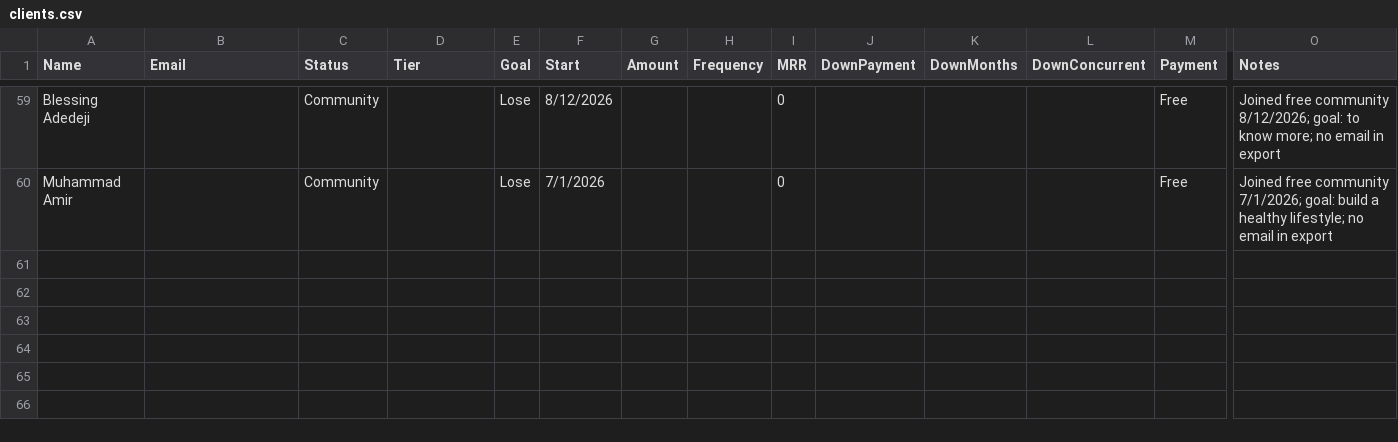
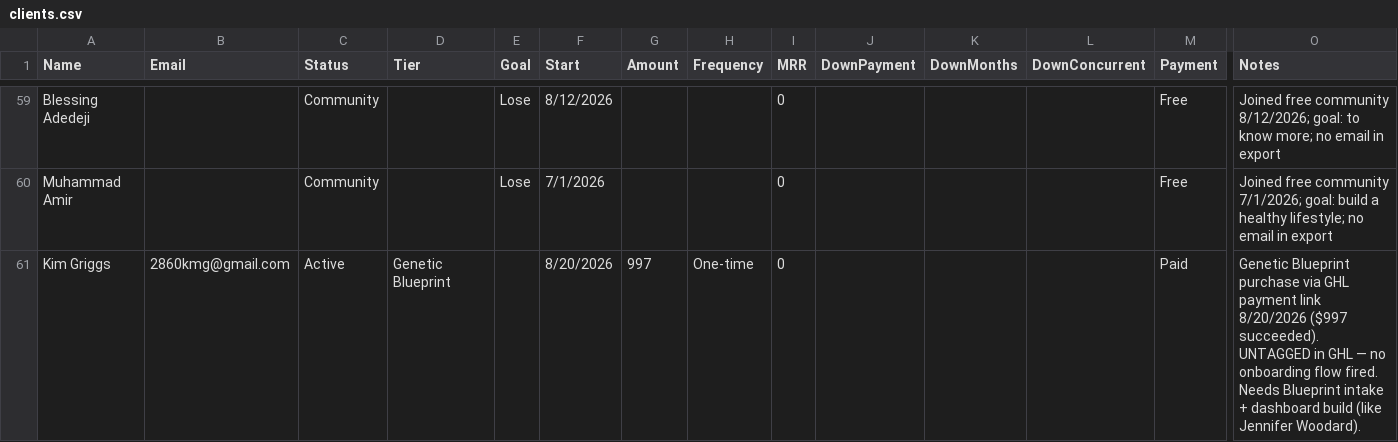
Before and after one commit to jaymegtkfitness-bit/lp-command-center, a CSV file: clients.csv, drawn as a sheet; only a part is shown, gaps mark what is left out; rows hold the shown columns only; the diff names each change by its address in the sheet, - before the commit and + after, or states it on an @@ line.

```diff
--- a/clients.csv
+++ b/clients.csv
+row 61: Kim Griggs | 2860kmg@gmail.com | Active | Genetic Blueprint |  | 8/20/2026 | 997 | One-time | 0 |  |  |  | Paid | Genetic Blueprint purchase via GHL payment link 8/20/2026 ($997 succeeded). UNTAGGED in GHL — no onboarding flow fired. Needs Blueprint intake + dashboard build (like Jennifer Woodard).
```
Also changed, not shown: 2 other files.
